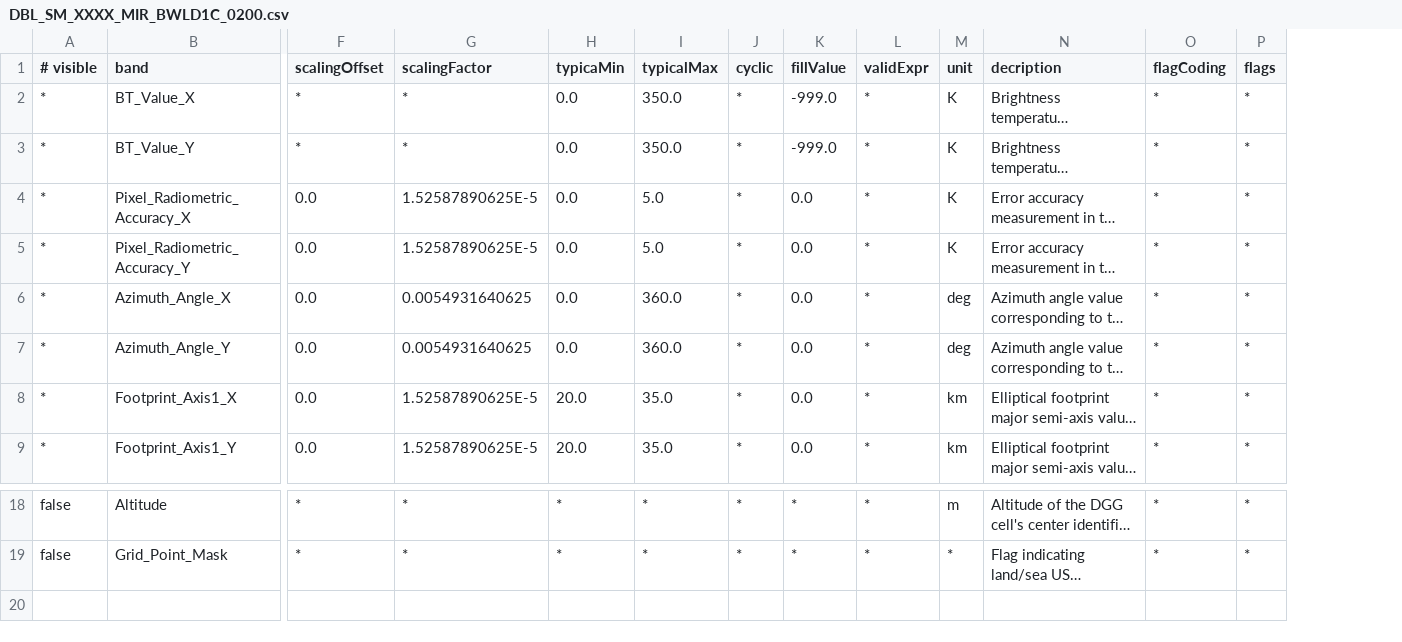
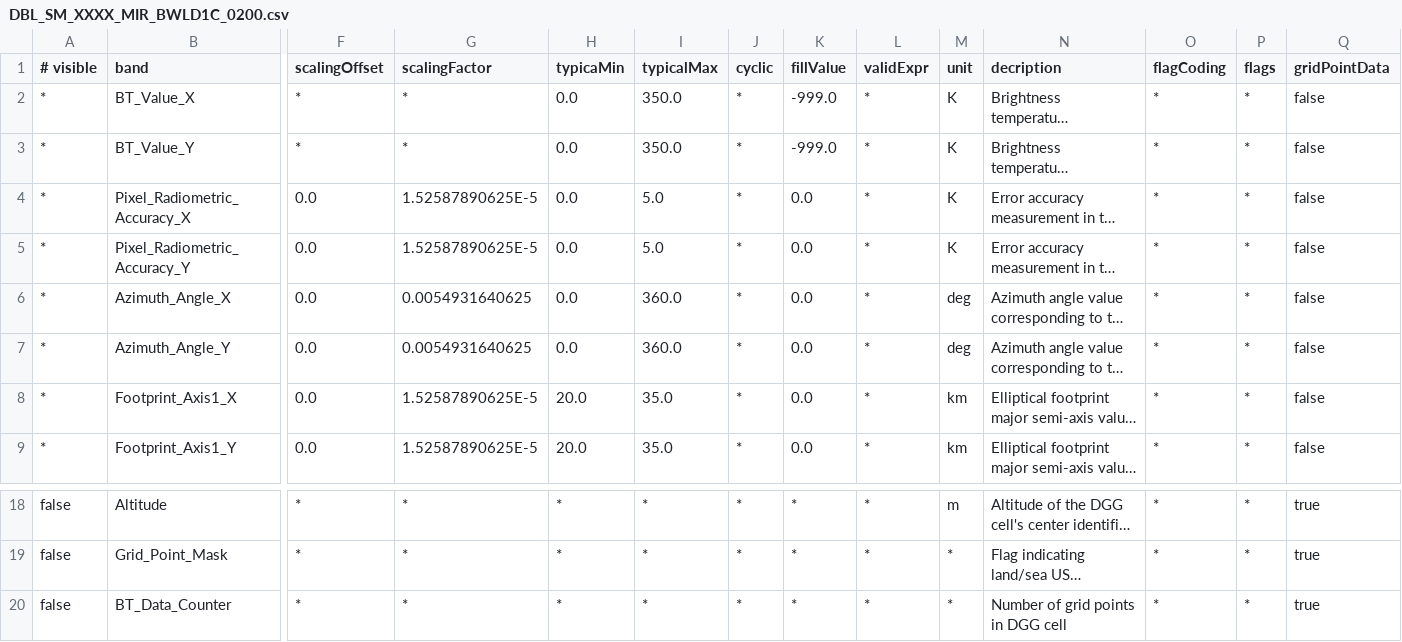
Before and after one commit to bcdev/smos-box, a CSV file: smos-reader/src/main/resources/org/esa/beam/dataio/smos/dddb/bands/MIR_/BWLD1C/DBL_SM_XXXX_MIR_BWLD1C_0200.csv, drawn as a sheet; only a part is shown, gaps mark what is left out; long unchanged cells end in …; rows hold the shown columns only; the diff names each change by its address in the sheet, - before the commit and + after, or states it on an @@ line.

Commit message:
extend DDDB

```diff
--- a/smos-reader/src/main/resources/org/esa/beam/dataio/smos/dddb/bands/MIR_/BWLD1C/DBL_SM_XXXX_MIR_BWLD1C_0200.csv
+++ b/smos-reader/src/main/resources/org/esa/beam/dataio/smos/dddb/bands/MIR_/BWLD1C/DBL_SM_XXXX_MIR_BWLD1C_0200.csv
+column Q (gridPointData), rows 2-9: all false; rows 18-19: true | true
+row 20: false | BT_Data_Counter | * | * | * | * | * | * | * | * | Number of grid points in DGG cell | * | * | true
```
Also changed, not shown: smos-reader/src/main/resources/org/esa/beam/dataio/smos/dddb/bands/MIR_/BWLD1C/DBL_SM_XXXX_MIR_BWLD1C_0201.csv, smos-reader/src/main/resources/org/esa/beam/dataio/smos/dddb/bands/MIR_/BWLD1C/DBL_SM_XXXX_MIR_BWLD1C_0300.csv, 5 other files.
